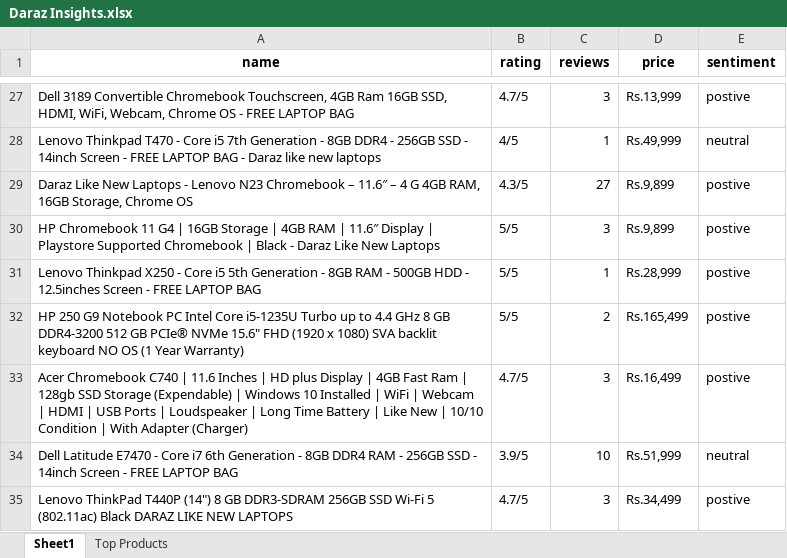
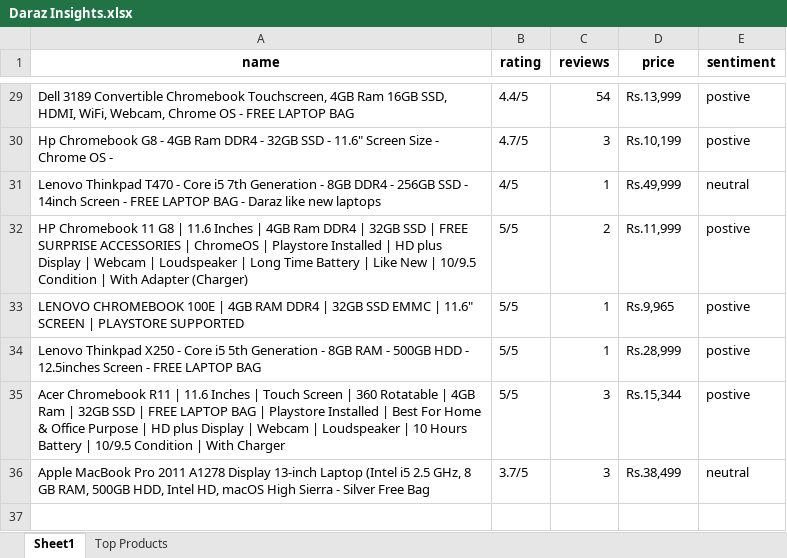
Before and after one commit to zeeshan2k2/Daraz-Web-Scraper, an Excel workbook: Daraz Insights.xlsx, sheet Sheet1, drawn as a sheet; only a part is shown, gaps mark what is left out; values as stored, in another font and other column widths than the file's, no borders; removed rows and columns are numbered as before the commit, all else as after; the diff covers the shown part only; the diff names each change by its address in the sheet, - before the commit and + after, or states it on an @@ line.

```diff
--- a/Daraz Insights.xlsx (sheet Sheet1)
+++ b/Daraz Insights.xlsx (sheet Sheet1)
-B29 (rating): 4.7/5
+B29 (rating): 4.4/5
-C29 (reviews): 3
+C29 (reviews): 54
+row 30: Hp Chromebook G8 - 4GB Ram DDR4 - 32GB SSD - 11.6" Screen Size - Chrome OS - | 4.7/5 | 3 | Rs.10,199 | postive
-row 29: Daraz Like New Laptops - Lenovo N23 Chromebook – 11.6″ – 4 G 4GB RAM, 16GB Storage, Chrome OS | 4.3/5 | 27 | Rs.9,899 | postive
-A32 (name): …Chromebook 11 G4 | 16GB Storage | 4GB RAM | 11.6″ Display | Playstore Supported Chromebook | Black - Daraz Like New Laptops
+A32 (name): …Chromebook 11 G8 | 11.6 Inches | 4GB Ram DDR4 | 32GB SSD | FREE SURPRISE ACCESSORIES | ChromeOS | Playstore Installed | HD plus Display | Webcam | Loudspeaker | Long Time Battery | Like New | 10/9.5 Condition | With Adapter (Charger)
-C32 (reviews): 3
+C32 (reviews): 2
-D32 (price): Rs.9,899
+D32 (price): Rs.11,999
+row 33: LENOVO CHROMEBOOK 100E | 4GB RAM DDR4 | 32GB SSD EMMC | 11.6" SCREEN | PLAYSTORE SUPPORTED | 5/5 | 1 | Rs.9,965 | postive
-row 32: HP 250 G9 Notebook PC Intel Core i5-1235U Turbo up to 4.4 GHz 8 GB DDR4-3200 512 GB PCIe® NVMe 15.6" FHD (1920 x 1080) SVA backlit keyboard NO OS (1 Year Warranty) | 5/5 | 2 | Rs.165,499 | postive
-A35 (name): Acer Chromebook C740 | 11.6 Inches | HD plus Display | 4GB Fast Ram | 128gb SSD Storage (Expendable) | Windows 10 Installed | WiFi | Webcam | HDMI | USB Ports | Loudspeaker | Long Time Battery | Like New | 10/10 Condition | With Adapter (Charger)
+A35 (name): Acer Chromebook R11 | 11.6 Inches | Touch Screen | 360 Rotatable | 4GB Ram | 32GB SSD | FREE LAPTOP BAG | Playstore Installed | Best For Home & Office Purpose | HD plus Display | Webcam | Loudspeaker | 10 Hours Battery | 10/9.5 Condition | With Charger
-B35 (rating): 4.7/5
+B35 (rating): 5/5
-D35 (price): Rs.16,499
+D35 (price): Rs.15,344
-row 34: Dell Latitude E7470 - Core i7 6th Generation - 8GB DDR4 RAM - 256GB SSD - 14inch Screen - FREE LAPTOP BAG | 3.9/5 | 10 | Rs.51,999 | neutral
-row 35: Lenovo ThinkPad T440P (14") 8 GB DDR3-SDRAM 256GB SSD Wi-Fi 5 (802.11ac) Black DARAZ LIKE NEW LAPTOPS | 4.7/5 | 3 | Rs.34,499 | postive
+row 36: Apple MacBook Pro 2011 A1278 Display 13-inch Laptop (Intel i5 2.5 GHz, 8 GB RAM, 500GB HDD, Intel HD, macOS High Sierra - Silver Free Bag | 3.7/5 | 3 | Rs.38,499 | neutral
```
Also changed, not shown: 9 added rows, 7 removed rows, 2 moved rows and 13 edited cells elsewhere in this sheet, sheet Top Products, 1 other file.
